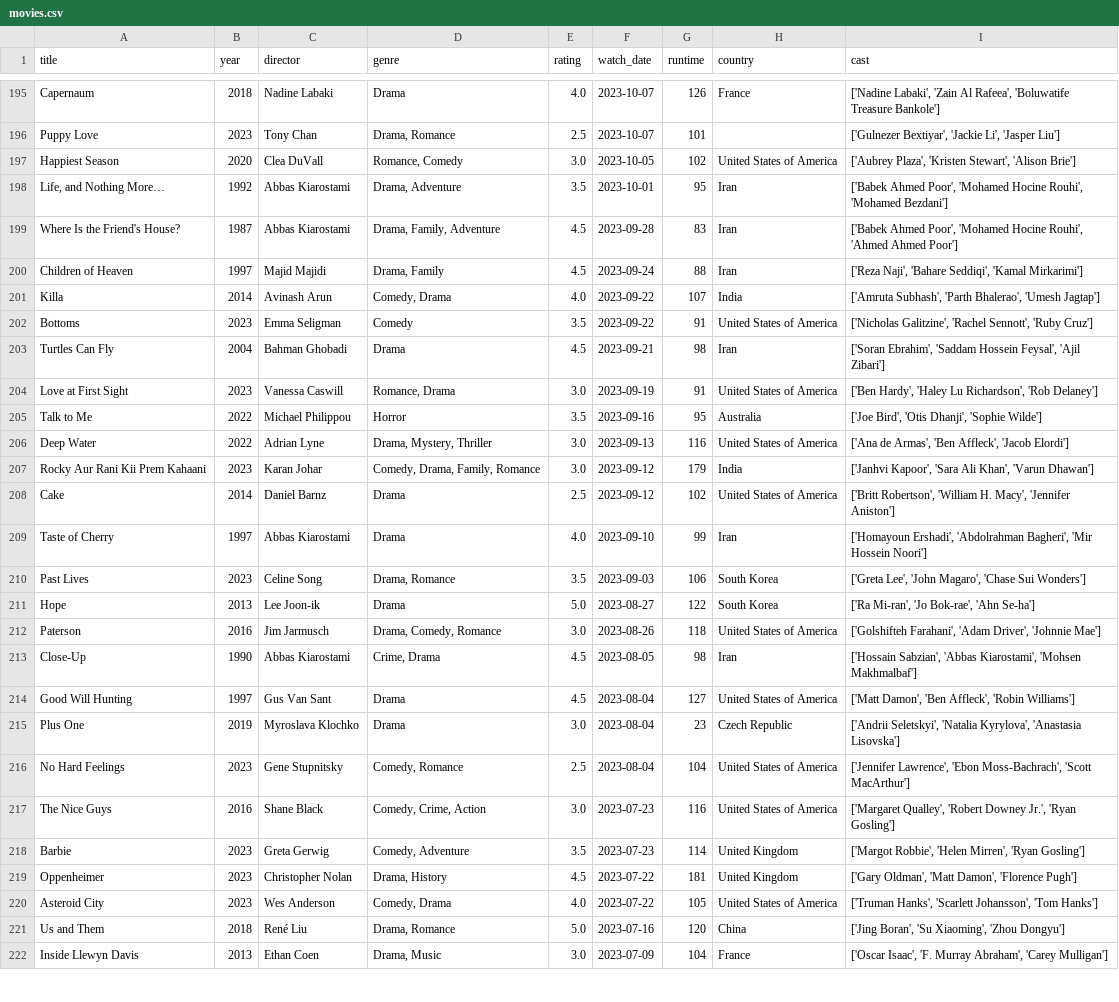
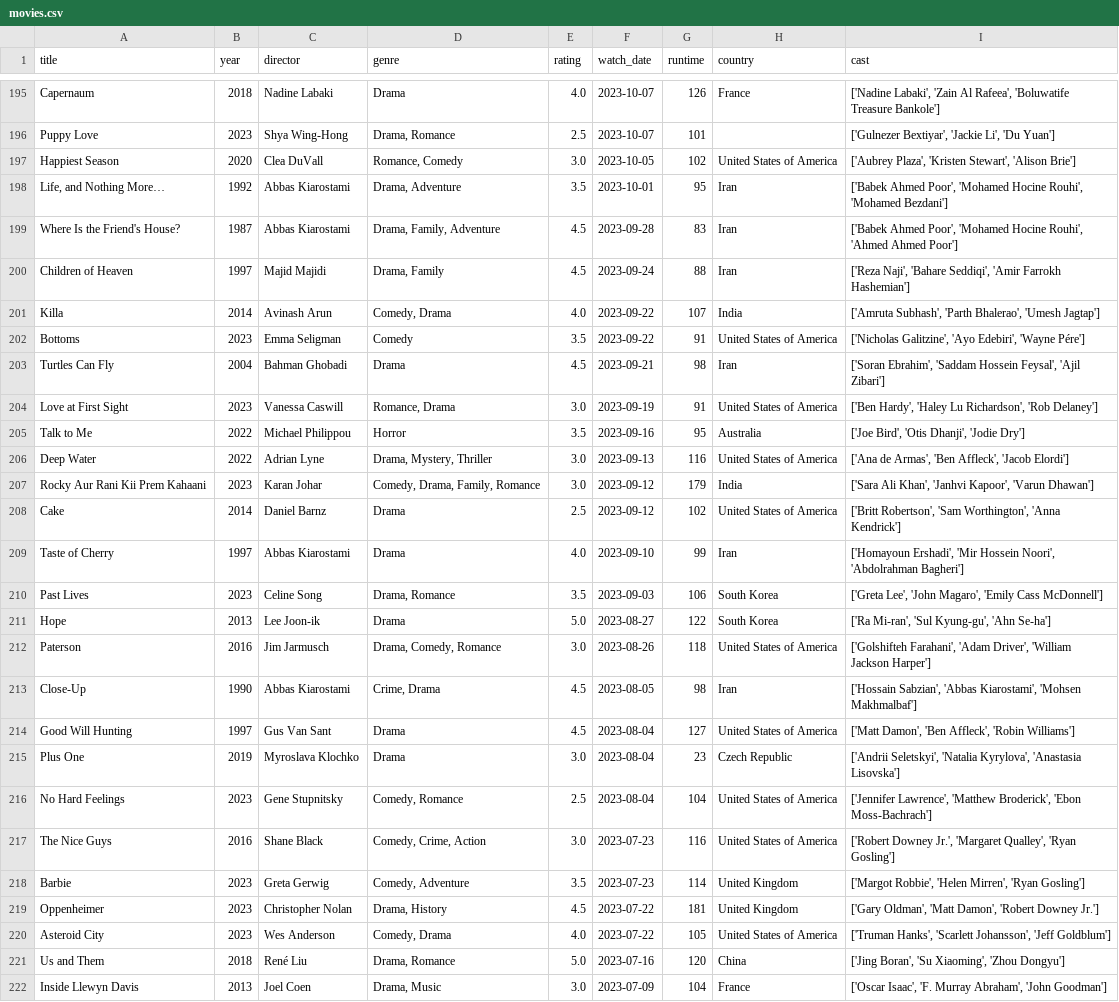
Before and after one commit to sarthakk88/letterboxd-wrapped, a CSV file: data/movies.csv, drawn as a sheet; only a part is shown, gaps mark what is left out; the diff covers the shown part only; the diff names each change by its address in the sheet, - before the commit and + after, or states it on an @@ line.

```diff
--- a/data/movies.csv
+++ b/data/movies.csv
-C196 (director): Tony Chan
+C196 (director): Shya Wing-Hong
-I196 (cast): …'Jackie Li', 'Jasper Liu']
+I196 (cast): …'Jackie Li', 'Du Yuan']
-I200 (cast): …'Bahare Seddiqi', 'Kamal Mirkarimi']
+I200 (cast): …'Bahare Seddiqi', 'Amir Farrokh Hashemian']
-I202 (cast): ['Nicholas Galitzine', 'Rachel Sennott', 'Ruby Cruz']
+I202 (cast): ['Nicholas Galitzine', 'Ayo Edebiri', 'Wayne Pére']
-I205 (cast): ['Joe Bird', 'Otis Dhanji', 'Sophie Wilde']
+I205 (cast): ['Joe Bird', 'Otis Dhanji', 'Jodie Dry']
-I207 (cast): ['Janhvi Kapoor', 'Sara Ali Khan', 'Varun Dhawan']
+I207 (cast): ['Sara Ali Khan', 'Janhvi Kapoor', 'Varun Dhawan']
-I208 (cast): ['Britt Robertson', 'William H. Macy', 'Jennifer Aniston']
+I208 (cast): ['Britt Robertson', 'Sam Worthington', 'Anna Kendrick']
-I209 (cast): ['Homayoun Ershadi', 'Abdolrahman Bagheri', 'Mir Hossein Noori']
+I209 (cast): ['Homayoun Ershadi', 'Mir Hossein Noori', 'Abdolrahman Bagheri']
-I210 (cast): …'John Magaro', 'Chase Sui Wonders']
+I210 (cast): …'John Magaro', 'Emily Cass McDonnell']
-I211 (cast): ['Ra Mi-ran', 'Jo Bok-rae', 'Ahn Se-ha']
+I211 (cast): ['Ra Mi-ran', 'Sul Kyung-gu', 'Ahn Se-ha']
-I212 (cast): …'Adam Driver', 'Johnnie Mae']
+I212 (cast): …'Adam Driver', 'William Jackson Harper']
-I216 (cast): ['Jennifer Lawrence', 'Ebon Moss-Bachrach', 'Scott MacArthur']
+I216 (cast): ['Jennifer Lawrence', 'Matthew Broderick', 'Ebon Moss-Bachrach']
-I217 (cast): ['Margaret Qualley', 'Robert Downey Jr.', 'Ryan Gosling']
+I217 (cast): ['Robert Downey Jr.', 'Margaret Qualley', 'Ryan Gosling']
-I219 (cast): …'Matt Damon', 'Florence Pugh']
+I219 (cast): …'Matt Damon', 'Robert Downey Jr.']
-I220 (cast): …'Scarlett Johansson', 'Tom Hanks']
+I220 (cast): …'Scarlett Johansson', 'Jeff Goldblum']
-C222 (director): Ethan Coen
+C222 (director): Joel Coen
-I222 (cast): …Murray Abraham', 'Carey Mulligan']
+I222 (cast): …Murray Abraham', 'John Goodman']
```
Also changed, not shown: 118 edited cells elsewhere in this file, 1 other file.
